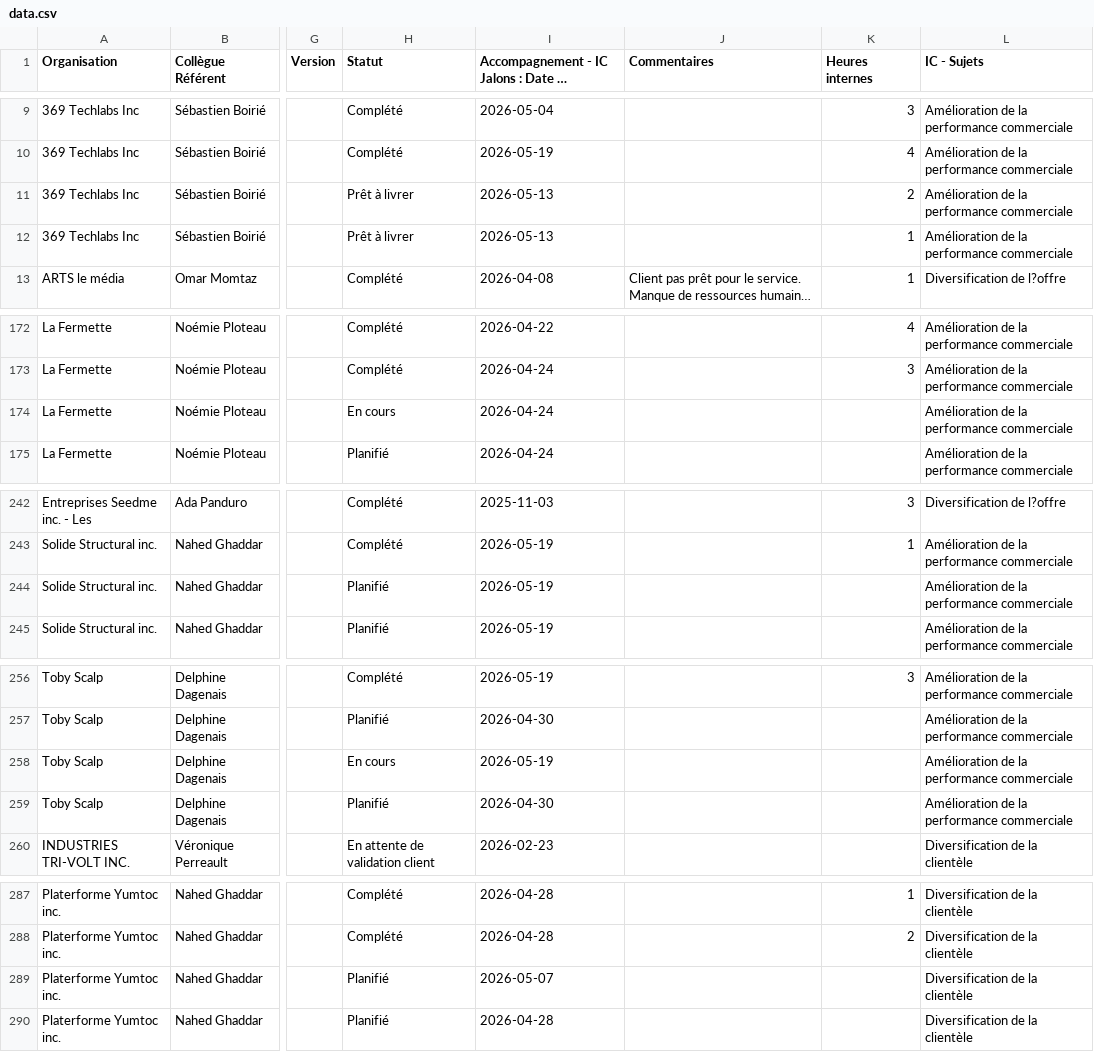
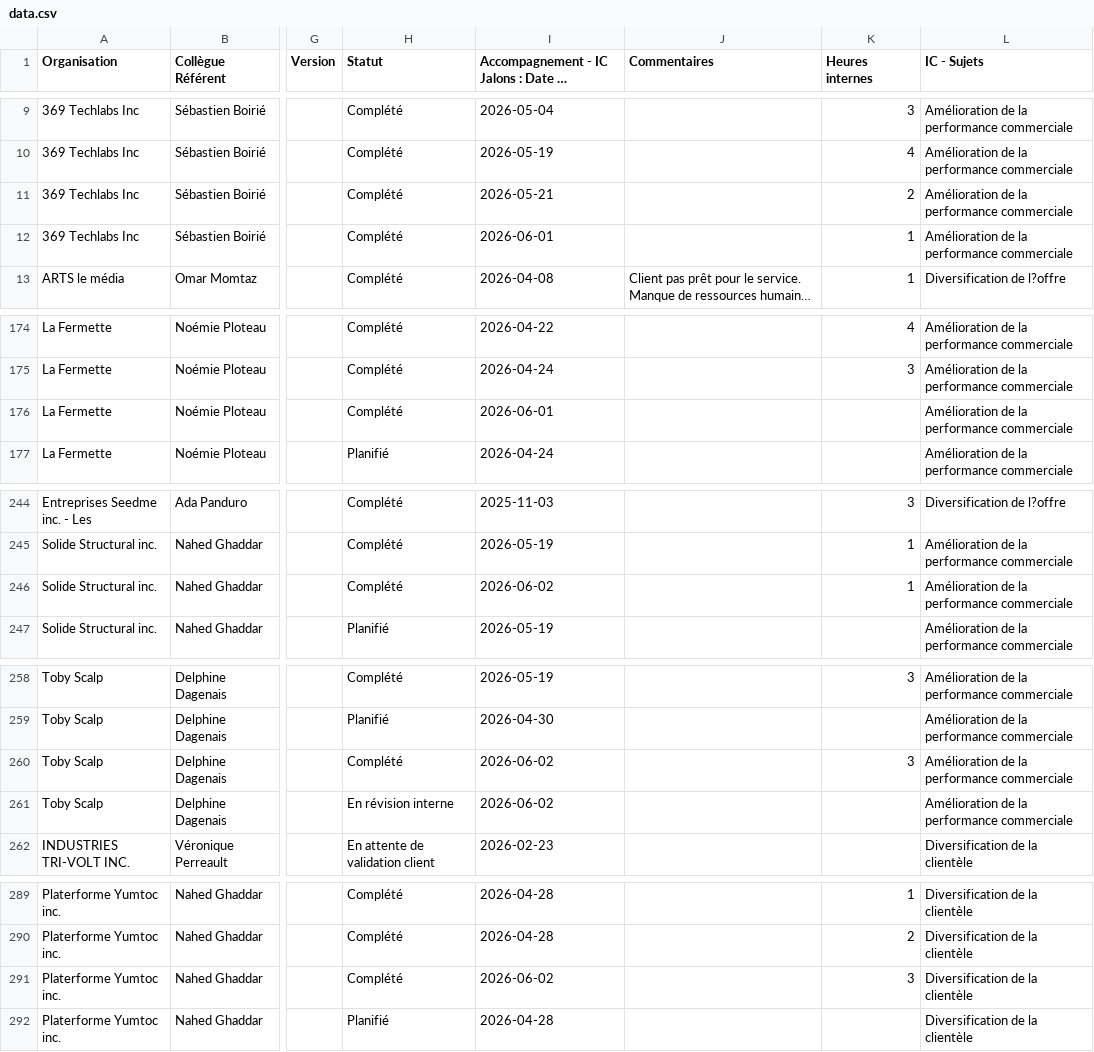
Before and after one commit to MagellanPIC/dossiers, a CSV file: data.csv, drawn as a sheet; only a part is shown, gaps mark what is left out; long unchanged cells end in …; addresses are those after the commit; the diff covers the shown part only; the diff names each change by its address in the sheet, - before the commit and + after, or states it on an @@ line.

```diff
--- a/data.csv
+++ b/data.csv
-H11:H12 (Statut): Prêt à livrer
+H11:H12 (Statut): Complété
-I11: 2026-05-13
+I11: 2026-05-21
-I12: 2026-05-13
+I12: 2026-06-01
-H176 (Statut): En cours
+H176 (Statut): Complété
-I176: 2026-04-24
+I176: 2026-06-01
-H246 (Statut): Planifié
+H246 (Statut): Complété
-I246: 2026-05-19
+I246: 2026-06-02
-K246 (Heures internes): (empty)
+K246 (Heures internes): 1
-H260 (Statut): En cours
+H260 (Statut): Complété
-I260: 2026-05-19
+I260: 2026-06-02
-K260 (Heures internes): (empty)
+K260 (Heures internes): 3
-H261 (Statut): Planifié
+H261 (Statut): En révision interne
-I261: 2026-04-30
+I261: 2026-06-02
-H291 (Statut): Planifié
+H291 (Statut): Complété
-I291: 2026-05-07
+I291: 2026-06-02
-K291 (Heures internes): (empty)
+K291 (Heures internes): 3
```
Also changed, not shown: 2 added rows and 58 edited cells elsewhere in this file.
